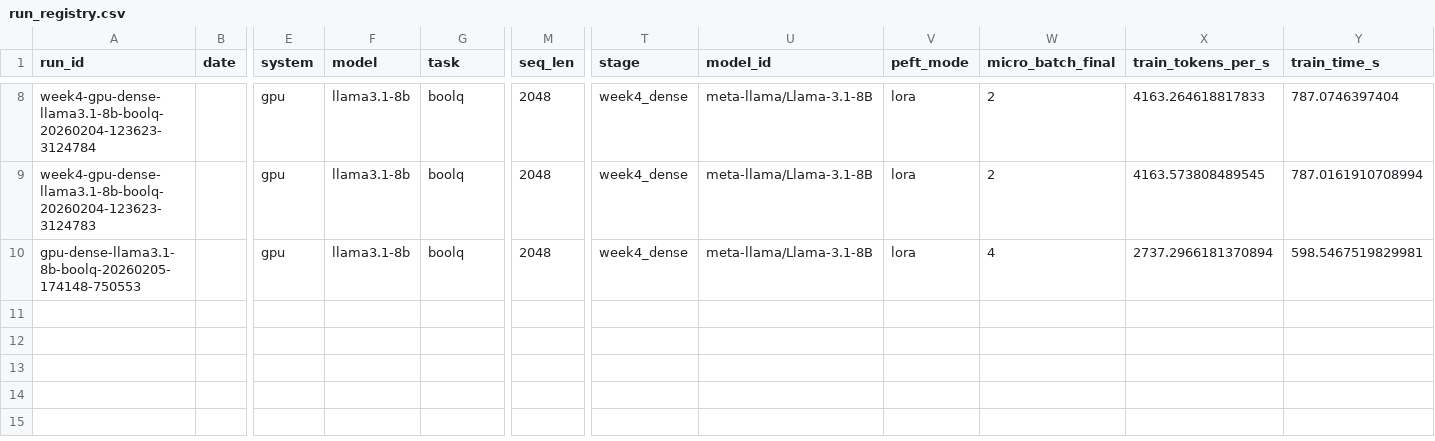
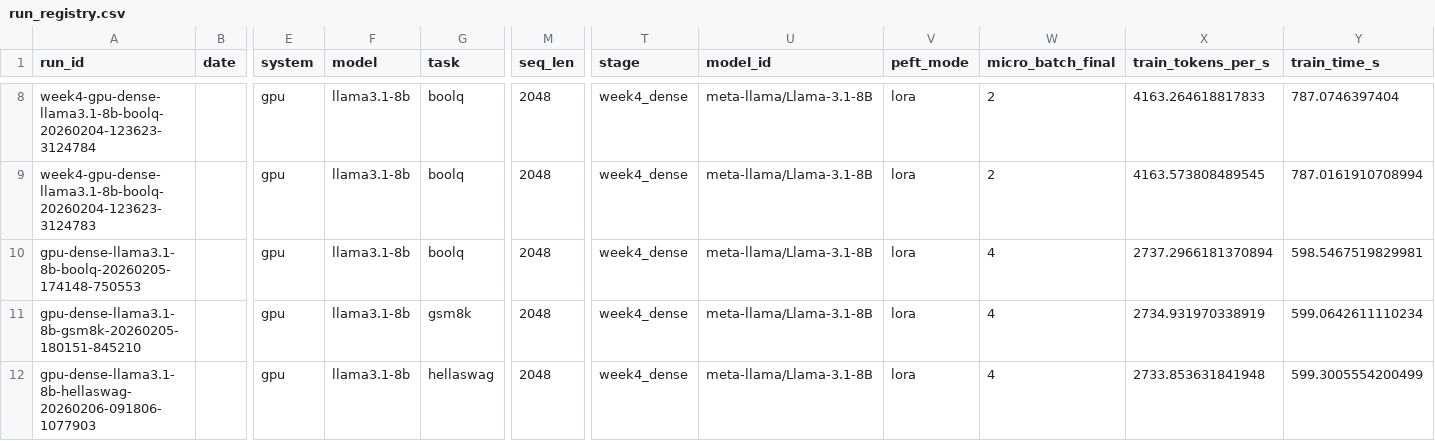
Before and after one commit to Okwy-UE/project3-sparse-ft, a CSV file: results/run_registry.csv, drawn as a sheet; only a part is shown, gaps mark what is left out; rows hold the shown columns only; the diff names each change by its address in the sheet, - before the commit and + after, or states it on an @@ line.

Commit message:
registry conflict

```diff
--- a/results/run_registry.csv
+++ b/results/run_registry.csv
+row 11: gpu-dense-llama3.1-8b-gsm8k-20260205-180151-845210 |  | gpu | llama3.1-8b | gsm8k | 2048 | week4_dense | meta-llama/Llama-3.1-8B | lora | 4 | 2734.931970338919 | 599.0642611110234
+row 12: gpu-dense-llama3.1-8b-hellaswag-20260206-091806-1077903 |  | gpu | llama3.1-8b | hellaswag | 2048 | week4_dense | meta-llama/Llama-3.1-8B | lora | 4 | 2733.853631841948 | 599.3005554200499
```
